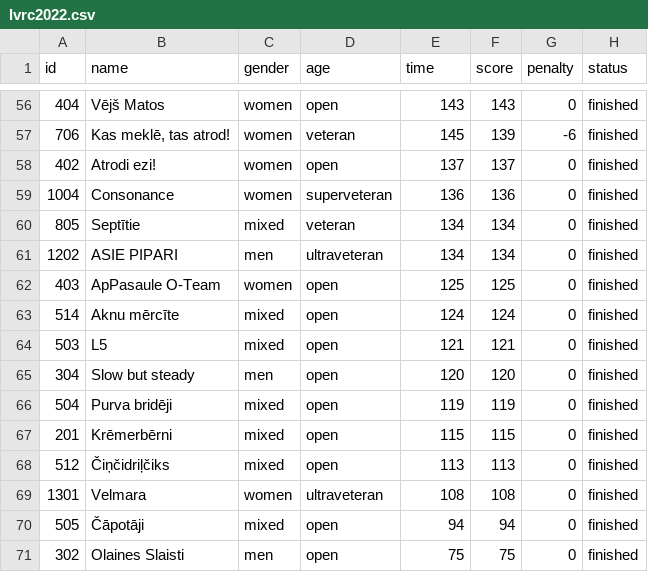
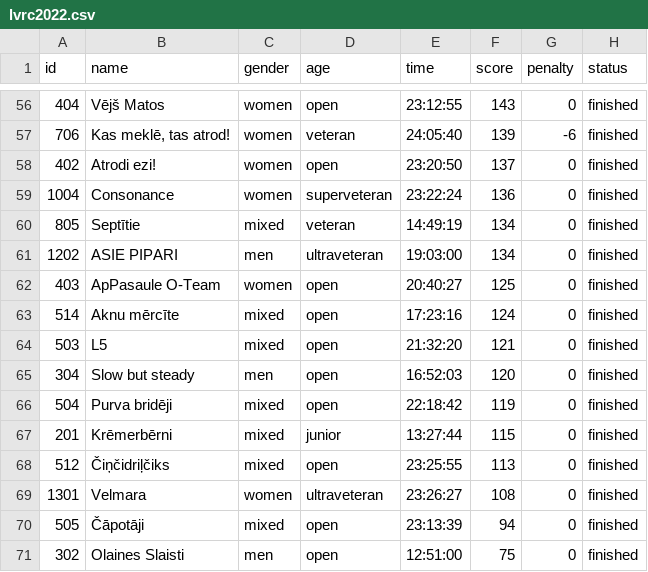
Before and after one commit to jtojnar/wrcq, a CSV file: result/lvrc2022.csv, drawn as a sheet; only a part is shown, gaps mark what is left out; the diff covers the shown part only; the diff names each change by its address in the sheet, - before the commit and + after, or states it on an @@ line.

```diff
--- a/result/lvrc2022.csv
+++ b/result/lvrc2022.csv
-E56 (time): 143
+E56 (time): 23:12:55
-E57 (time): 145
+E57 (time): 24:05:40
-E58 (time): 137
+E58 (time): 23:20:50
-E59 (time): 136
+E59 (time): 23:22:24
-E60 (time): 134
+E60 (time): 14:49:19
-E61 (time): 134
+E61 (time): 19:03:00
-E62 (time): 125
+E62 (time): 20:40:27
-E63 (time): 124
+E63 (time): 17:23:16
-E64 (time): 121
+E64 (time): 21:32:20
-E65 (time): 120
+E65 (time): 16:52:03
-E66 (time): 119
+E66 (time): 22:18:42
-D67 (age): open
+D67 (age): junior
-E67 (time): 115
+E67 (time): 13:27:44
-E68 (time): 113
+E68 (time): 23:25:55
-E69 (time): 108
+E69 (time): 23:26:27
-E70 (time): 94
+E70 (time): 23:13:39
-E71 (time): 75
+E71 (time): 12:51:00
```
Also changed, not shown: 56 edited cells elsewhere in this file, 2 other files.
